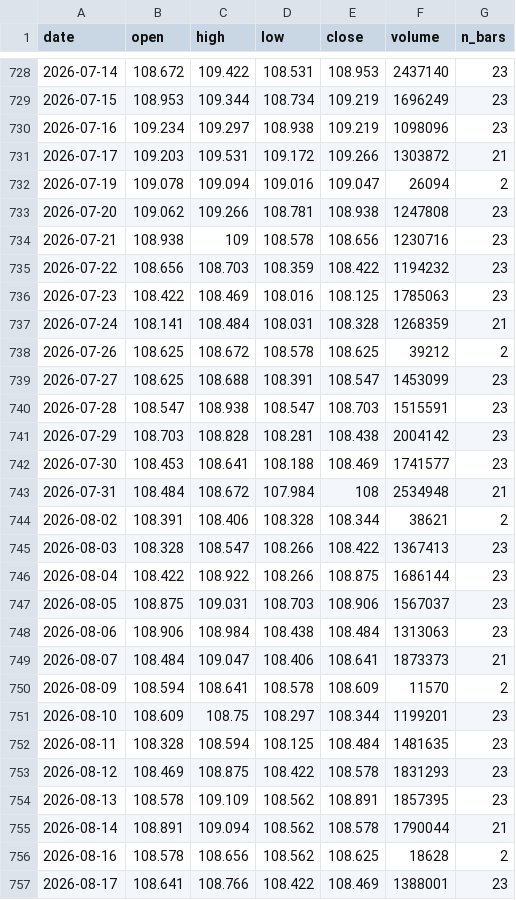
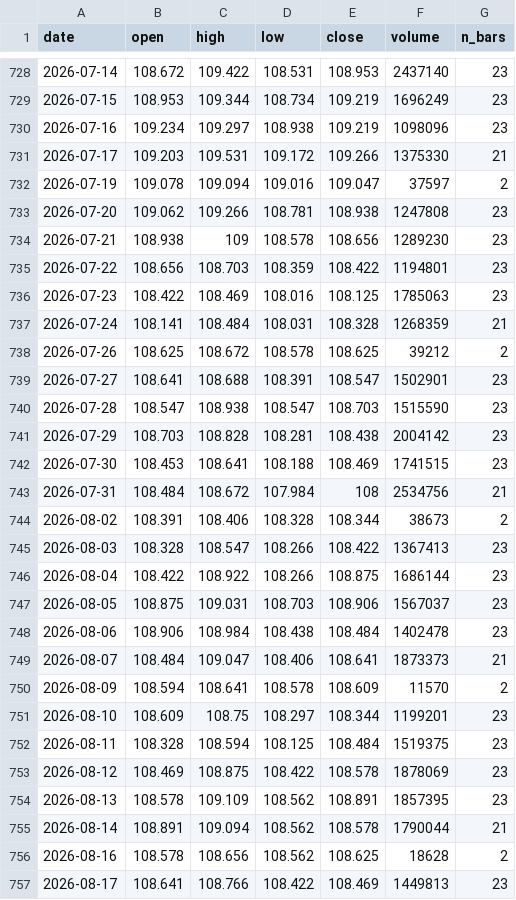
Before and after one commit to olehakengo-svg/fx-ai-trader, a CSV file: data/external/rate_anchor/zn_f_daily.csv, drawn as a sheet; only a part is shown, gaps mark what is left out; the diff covers the shown part only.

```diff
--- a/data/external/rate_anchor/zn_f_daily.csv
+++ b/data/external/rate_anchor/zn_f_daily.csv
@@ -730,7 +730,7 @@ date,open,high,low,close,volume,n_bars
 2026-07-16,109.234,109.297,108.938,109.219,1098096,23
-2026-07-17,109.203,109.531,109.172,109.266,1303872,21
-2026-07-19,109.078,109.094,109.016,109.047,26094,2
+2026-07-17,109.203,109.531,109.172,109.266,1375330,21
+2026-07-19,109.078,109.094,109.016,109.047,37597,2
 2026-07-20,109.062,109.266,108.781,108.938,1247808,23
-2026-07-21,108.938,109,108.578,108.656,1230716,23
-2026-07-22,108.656,108.703,108.359,108.422,1194232,23
+2026-07-21,108.938,109,108.578,108.656,1289230,23
+2026-07-22,108.656,108.703,108.359,108.422,1194801,23
 2026-07-23,108.422,108.469,108.016,108.125,1785063,23
@@ -738,8 +738,8 @@ date,open,high,low,close,volume,n_bars
 2026-07-26,108.625,108.672,108.578,108.625,39212,2
-2026-07-27,108.625,108.688,108.391,108.547,1453099,23
-2026-07-28,108.547,108.938,108.547,108.703,1515591,23
+2026-07-27,108.641,108.688,108.391,108.547,1502901,23
+2026-07-28,108.547,108.938,108.547,108.703,1515590,23
 2026-07-29,108.703,108.828,108.281,108.438,2004142,23
-2026-07-30,108.453,108.641,108.188,108.469,1741577,23
-2026-07-31,108.484,108.672,107.984,108,2534948,21
-2026-08-02,108.391,108.406,108.328,108.344,38621,2
+2026-07-30,108.453,108.641,108.188,108.469,1741515,23
+2026-07-31,108.484,108.672,107.984,108,2534756,21
+2026-08-02,108.391,108.406,108.328,108.344,38673,2
 2026-08-03,108.328,108.547,108.266,108.422,1367413,23
@@ -747,3 +747,3 @@ date,open,high,low,close,volume,n_bars
 2026-08-05,108.875,109.031,108.703,108.906,1567037,23
-2026-08-06,108.906,108.984,108.438,108.484,1313063,23
+2026-08-06,108.906,108.984,108.438,108.484,1402478,23
 2026-08-07,108.484,109.047,108.406,108.641,1873373,21
@@ -751,4 +751,4 @@ date,open,high,low,close,volume,n_bars
 2026-08-10,108.609,108.75,108.297,108.344,1199201,23
-2026-08-11,108.328,108.594,108.125,108.484,1481635,23
-2026-08-12,108.469,108.875,108.422,108.578,1831293,23
+2026-08-11,108.328,108.594,108.125,108.484,1519375,23
+2026-08-12,108.469,108.875,108.422,108.578,1878069,23
 2026-08-13,108.578,109.109,108.562,108.891,1857395,23
@@ -756,2 +756,2 @@ date,open,high,low,close,volume,n_bars
 2026-08-16,108.578,108.656,108.562,108.625,18628,2
-2026-08-17,108.641,108.766,108.422,108.469,1388001,23
+2026-08-17,108.641,108.766,108.422,108.469,1449813,23
```
Also changed, not shown: 1 added row and 33 edited cells elsewhere in this file, data/external/rate_anchor/us_treasury_yields.csv, 2 other files.
